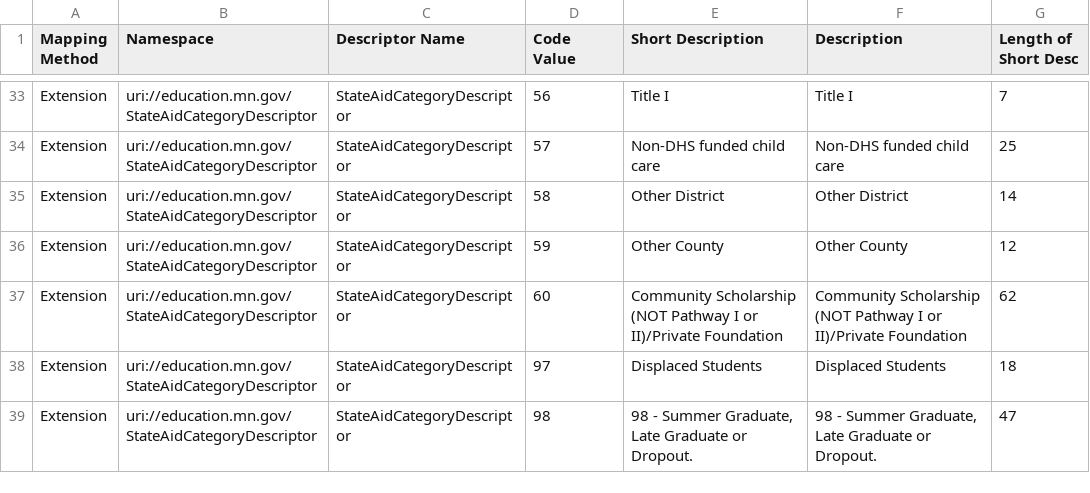
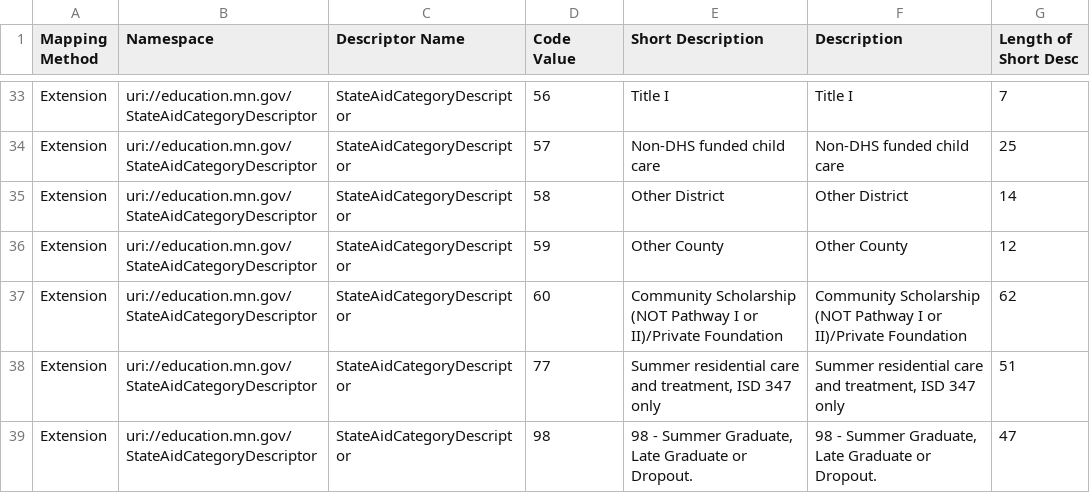
Before and after one commit to mn-mde-edfi/MDE-EdFi-Documentation, a CSV file: 2022-23 MDE Ed-Fi Documentation/descriptorTables/StateAidCategoryDescriptor.csv, drawn as a sheet; only a part is shown, gaps mark what is left out.

```diff
--- a/2022-23 MDE Ed-Fi Documentation/descriptorTables/StateAidCategoryDescriptor.csv
+++ b/2022-23 MDE Ed-Fi Documentation/descriptorTables/StateAidCategoryDescriptor.csv
@@ -37,3 +37,3 @@
 "Extension","uri://education.mn.gov/StateAidCategoryDescriptor","StateAidCategoryDescriptor","60","Community Scholarship (NOT Pathway I or II)/Private Foundation","Community Scholarship (NOT Pathway I or II)/Private Foundation","62"
-"Extension","uri://education.mn.gov/StateAidCategoryDescriptor","StateAidCategoryDescriptor","97","Displaced Students","Displaced Students","18"
+"Extension","uri://education.mn.gov/StateAidCategoryDescriptor","StateAidCategoryDescriptor","77","Summer residential care and treatment, ISD 347 only","Summer residential care and treatment, ISD 347 only","51"
 "Extension","uri://education.mn.gov/StateAidCategoryDescriptor","StateAidCategoryDescriptor","98","98 - Summer Graduate, Late Graduate or Dropout.","98 - Summer Graduate, Late Graduate or Dropout.","47"
```
Also changed, not shown: 2022-23 MDE Ed-Fi Documentation/descriptorTables/LanguageDescriptor.csv, 2022-23 MDE Ed-Fi Documentation/descriptorTables/MediumOfInstructionDescriptor.csv, 2 other files.
